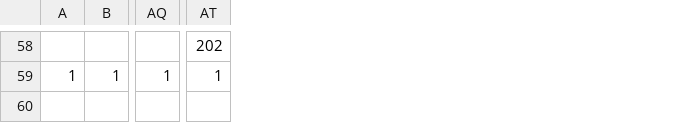
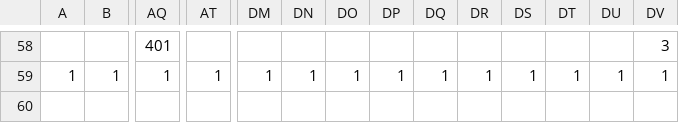
Before and after one commit to MarioChao/SprintingAlice, a CSV file: Platformer/data/maps/map1.csv, drawn as a sheet; only a part is shown, gaps mark what is left out; the diff covers the shown part only; the diff names each change by its address in the sheet, - before the commit and + after, or states it on an @@ line.

```diff
--- a/Platformer/data/maps/map1.csv
+++ b/Platformer/data/maps/map1.csv
+column DM, row 59: 1
+column DN, row 59: 1
+column DO, row 59: 1
+column DP, row 59: 1
+column DQ, row 59: 1
+column DR, row 59: 1
+column DS, row 59: 1
+column DT, row 59: 1
+column DU, row 59: 1
+column DV, rows 58-59: 3 | 1
-AQ58: (empty)
+AQ58: 401
-AT58: 202
+AT58: (empty)
```
Also changed, not shown: 92 edited cells elsewhere in this file, 47 other files.
